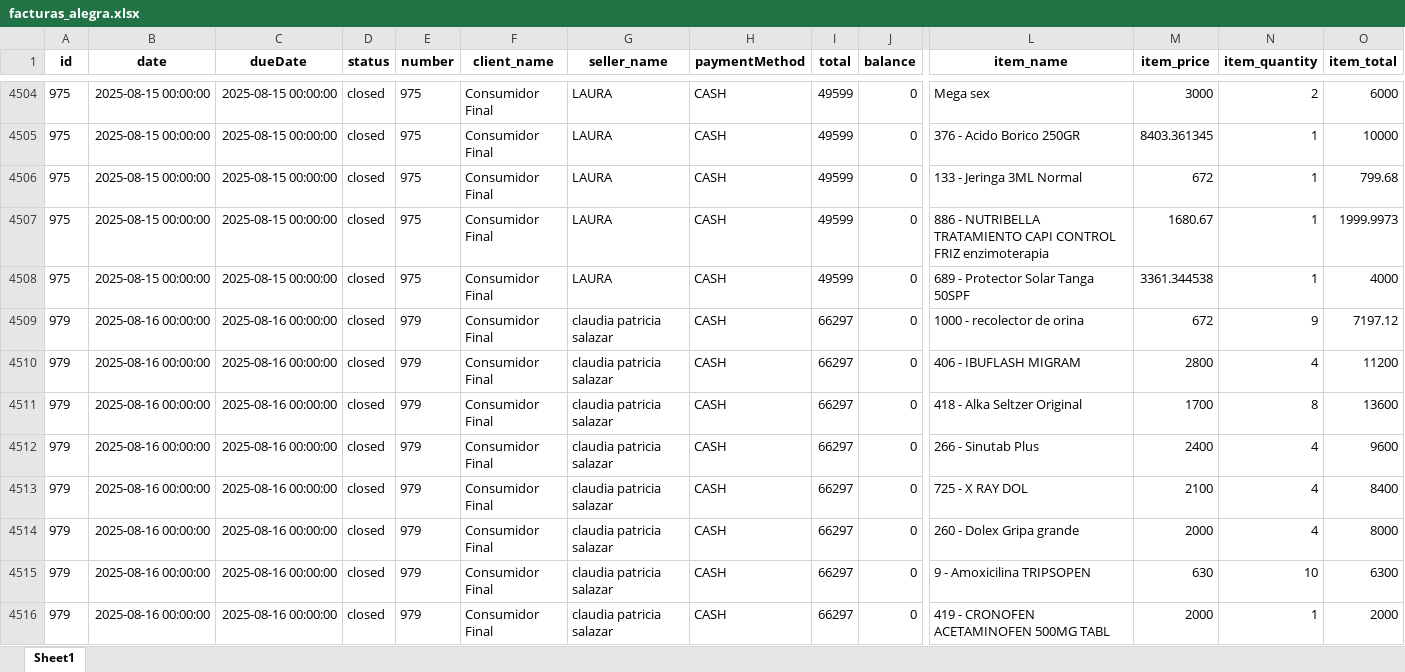
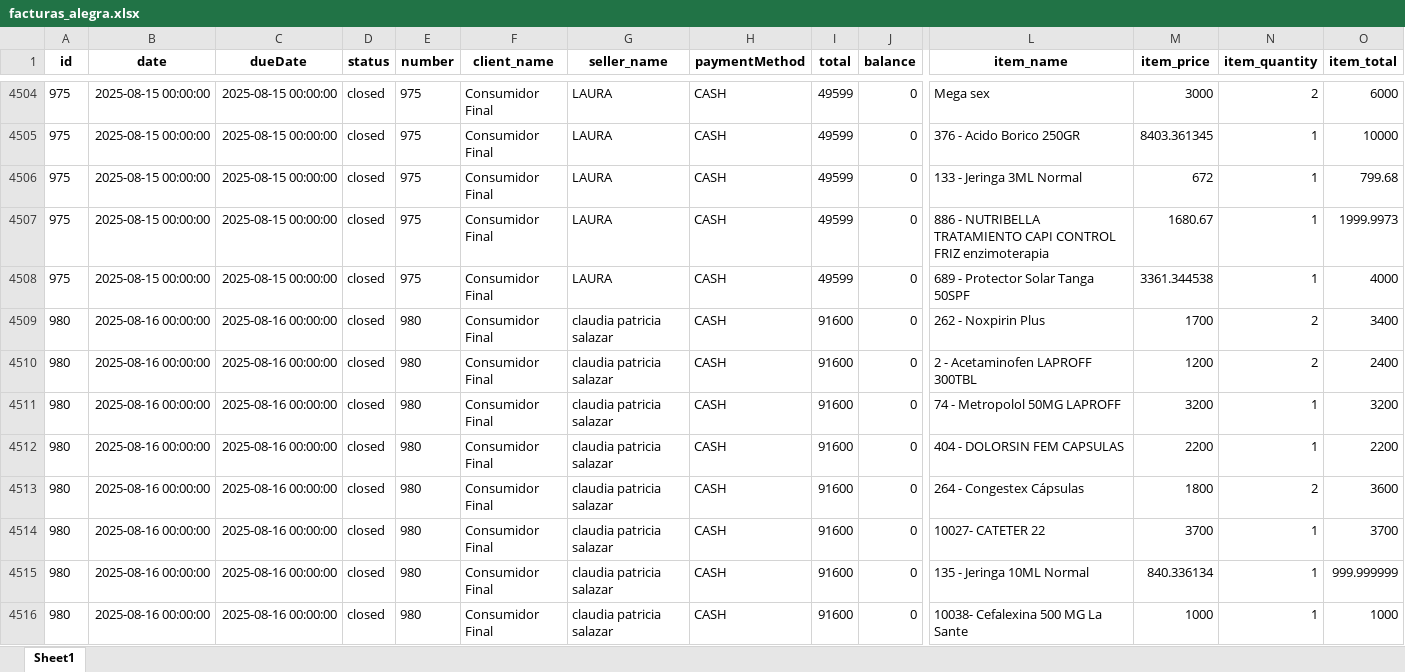
Before and after one commit to Sg0820/actualizar-facturas-alegra, an Excel workbook: facturas_alegra.xlsx, sheet Sheet1, drawn as a sheet; only a part is shown, gaps mark what is left out; the shorter side is filled out with more unchanged rows; values as stored, in another font and other column widths than the file's, no borders; rows hold the shown columns only; the diff covers the shown part only; the diff names each change by its address in the sheet, - before the commit and + after, or states it on an @@ line.

```diff
--- a/facturas_alegra.xlsx (sheet Sheet1)
+++ b/facturas_alegra.xlsx (sheet Sheet1)
+row 4509: 980 | 2025-08-16 00:00:00 | 2025-08-16 00:00:00 | closed | 980 | Consumidor Final | claudia patricia salazar | CASH | 91600 | 0 | 262 - Noxpirin Plus | 1700 | 2 | 3400
+row 4510: 980 | 2025-08-16 00:00:00 | 2025-08-16 00:00:00 | closed | 980 | Consumidor Final | claudia patricia salazar | CASH | 91600 | 0 | 2 - Acetaminofen LAPROFF 300TBL | 1200 | 2 | 2400
+row 4511: 980 | 2025-08-16 00:00:00 | 2025-08-16 00:00:00 | closed | 980 | Consumidor Final | claudia patricia salazar | CASH | 91600 | 0 | 74 - Metropolol 50MG LAPROFF | 3200 | 1 | 3200
+row 4512: 980 | 2025-08-16 00:00:00 | 2025-08-16 00:00:00 | closed | 980 | Consumidor Final | claudia patricia salazar | CASH | 91600 | 0 | 404 - DOLORSIN FEM CAPSULAS | 2200 | 1 | 2200
+row 4513: 980 | 2025-08-16 00:00:00 | 2025-08-16 00:00:00 | closed | 980 | Consumidor Final | claudia patricia salazar | CASH | 91600 | 0 | 264 - Congestex Cápsulas | 1800 | 2 | 3600
+row 4514: 980 | 2025-08-16 00:00:00 | 2025-08-16 00:00:00 | closed | 980 | Consumidor Final | claudia patricia salazar | CASH | 91600 | 0 | 10027- CATETER 22 | 3700 | 1 | 3700
+row 4515: 980 | 2025-08-16 00:00:00 | 2025-08-16 00:00:00 | closed | 980 | Consumidor Final | claudia patricia salazar | CASH | 91600 | 0 | 135 - Jeringa 10ML Normal | 840.336134 | 1 | 999.999999
+row 4516: 980 | 2025-08-16 00:00:00 | 2025-08-16 00:00:00 | closed | 980 | Consumidor Final | claudia patricia salazar | CASH | 91600 | 0 | 10038- Cefalexina 500 MG La Sante | 1000 | 1 | 1000
```
Also changed, not shown: 8 added rows elsewhere in this sheet, inventario_alegra.xlsx.
